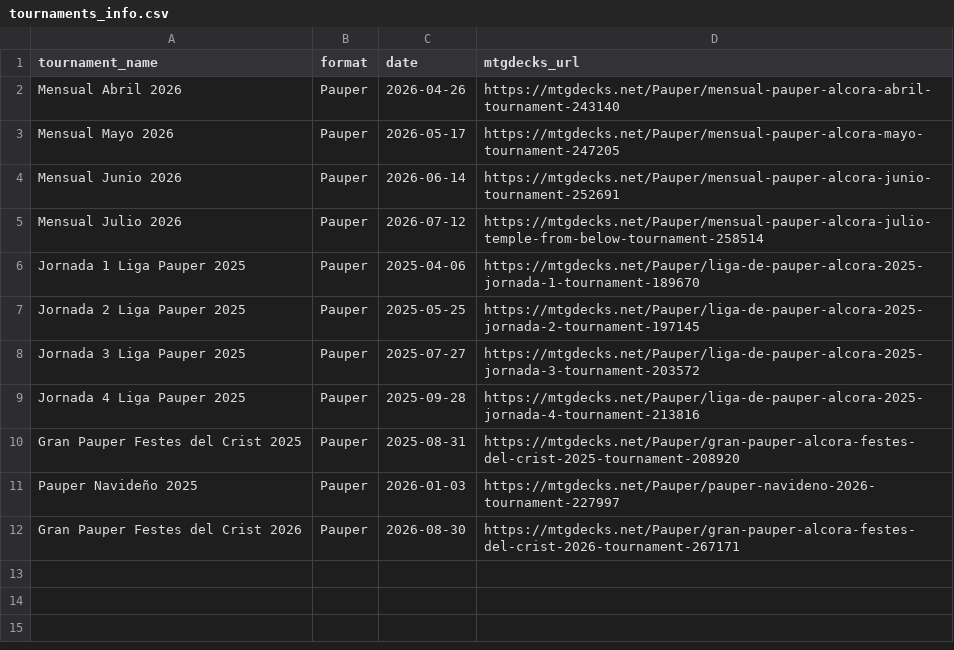
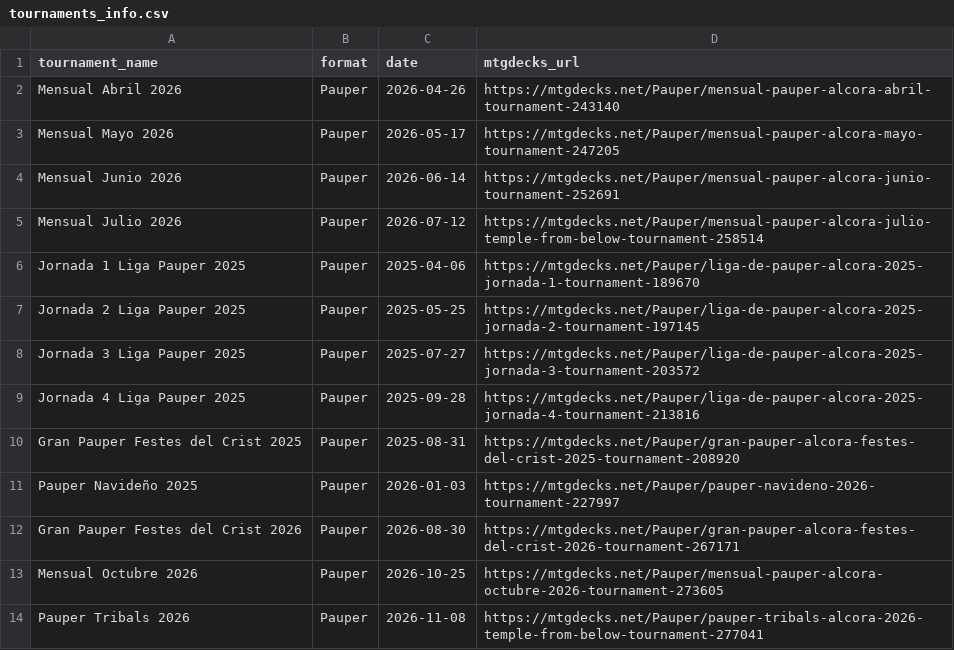
Before and after one commit to Temple-From-Below/tfb-tournaments, a CSV file: data/tournaments_info.csv, drawn as a sheet.

```diff
--- a/data/tournaments_info.csv
+++ b/data/tournaments_info.csv
@@ -12 +12,3 @@ Pauper Navideño 2025,Pauper,2026-01-03,https://mtgdecks.net/Pauper/pauper-navid
 Gran Pauper Festes del Crist 2026,Pauper,2026-08-30,https://mtgdecks.net/Pauper/gran-pauper-alcora-festes-del-crist-2026-tournament-267171
+Mensual Octubre 2026,Pauper,2026-10-25,https://mtgdecks.net/Pauper/mensual-pauper-alcora-octubre-2026-tournament-273605
+Pauper Tribals 2026,Pauper,2026-11-08,https://mtgdecks.net/Pauper/pauper-tribals-alcora-2026-temple-from-below-tournament-277041
```
Also changed, not shown: data/player_aliases.csv, data/tournament_pairings.csv, 9 other files.
